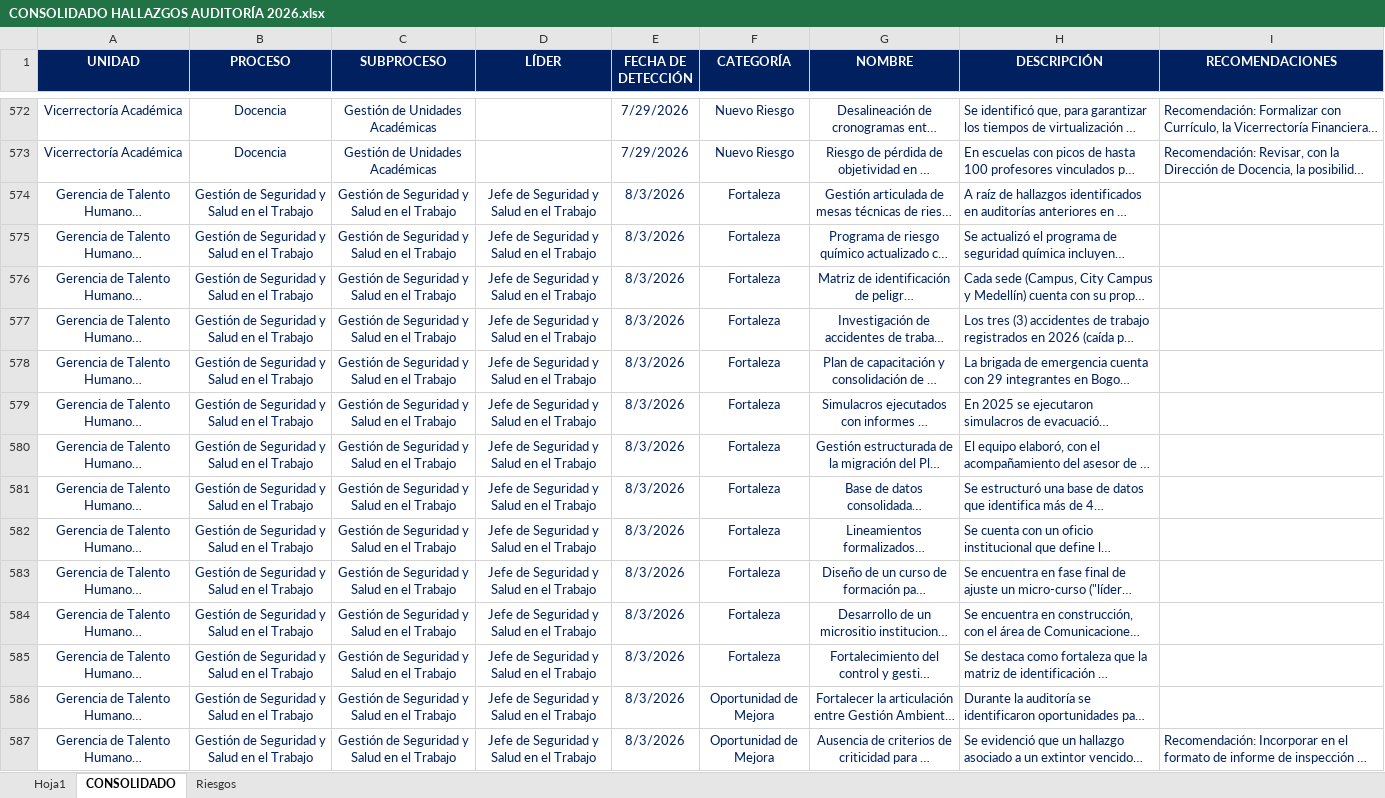
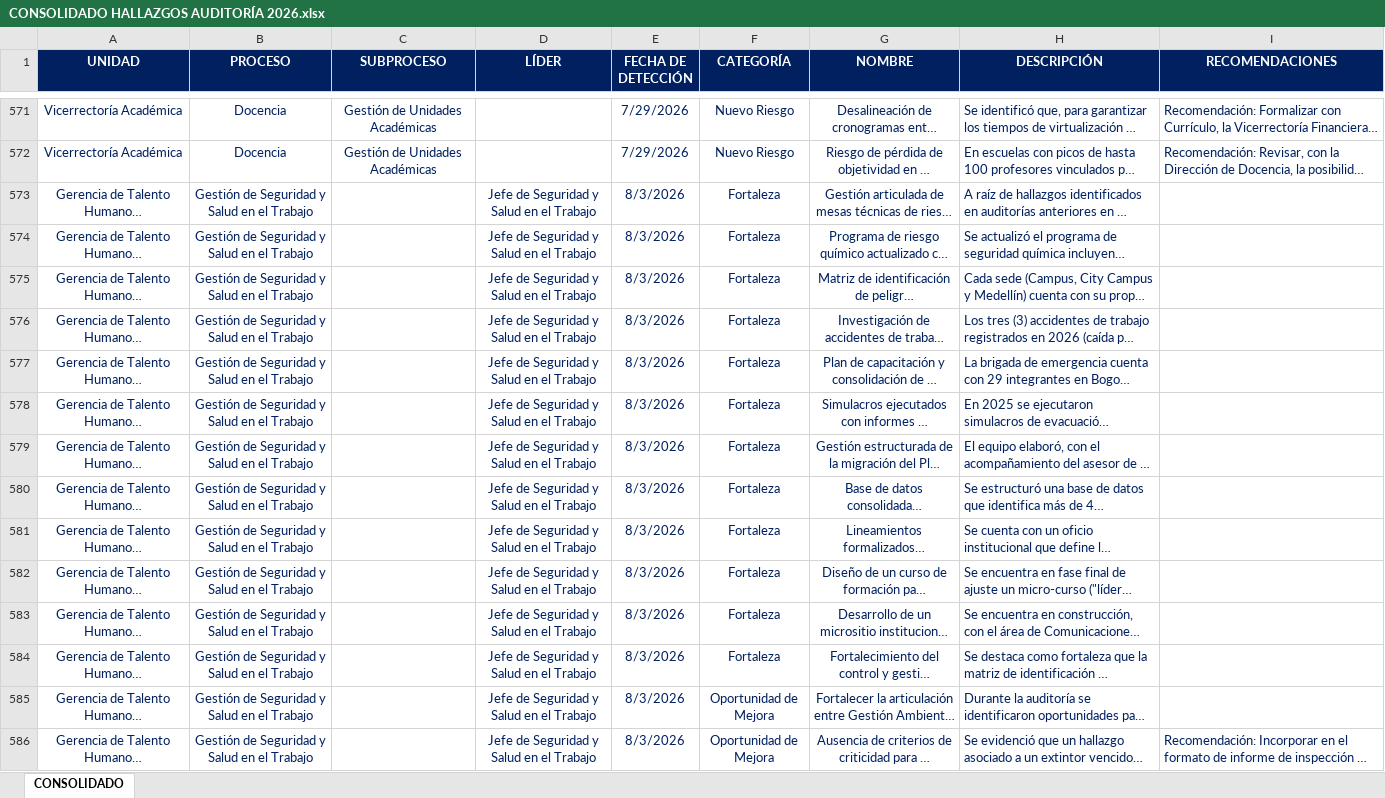
Before and after one commit to PlaneacionPoli/Dashboard_Auditoria, an Excel workbook: data/CONSOLIDADO HALLAZGOS AUDITORÍA 2026.xlsx, sheet CONSOLIDADO, drawn as a sheet; only a part is shown, gaps mark what is left out; long unchanged cells end in …; values as stored, in another font and other column widths than the file's, no borders; addresses are those after the commit; the diff covers the shown part only; the diff names each change by its address in the sheet, - before the commit and + after, or states it on an @@ line.

```diff
--- a/data/CONSOLIDADO HALLAZGOS AUDITORÍA 2026.xlsx (sheet CONSOLIDADO)
+++ b/data/CONSOLIDADO HALLAZGOS AUDITORÍA 2026.xlsx (sheet CONSOLIDADO)
@@ sheet tab hidden: Hoja1 @@
@@ sheet tab hidden: Riesgos @@
-C573:C586 (SUBPROCESO): Gestión de Seguridad y Salud en el Trabajo
+C573:C586 (SUBPROCESO): (empty)
```
Also changed, not shown: 13 added rows, 1 removed row and 155 edited cells elsewhere in this sheet.
